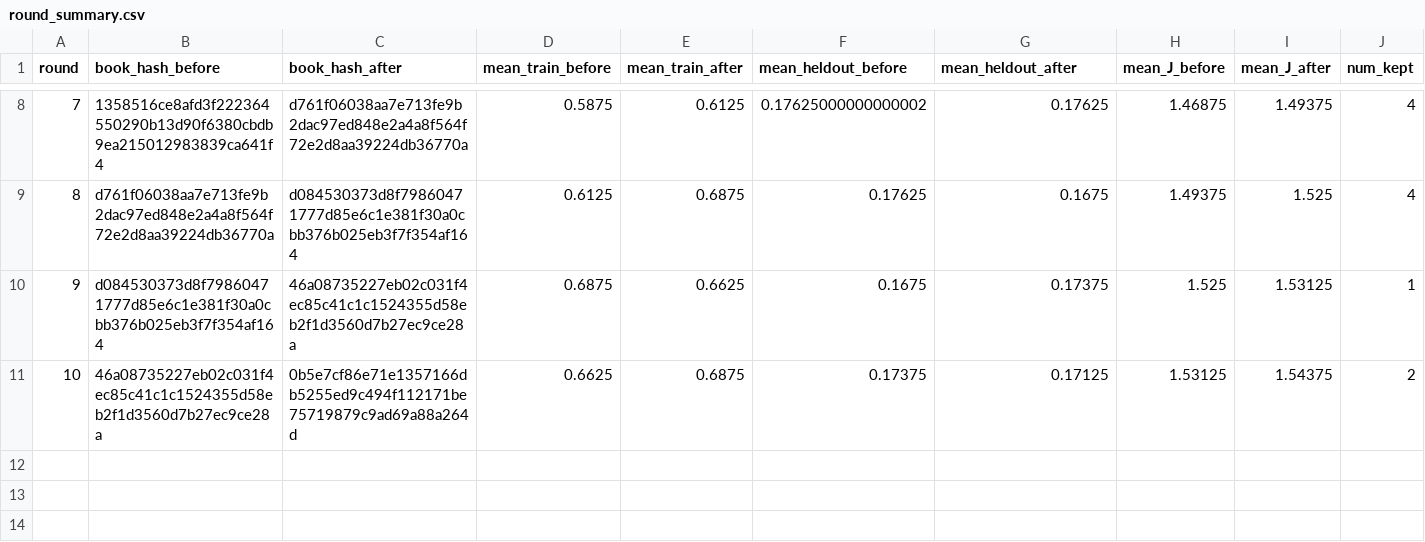
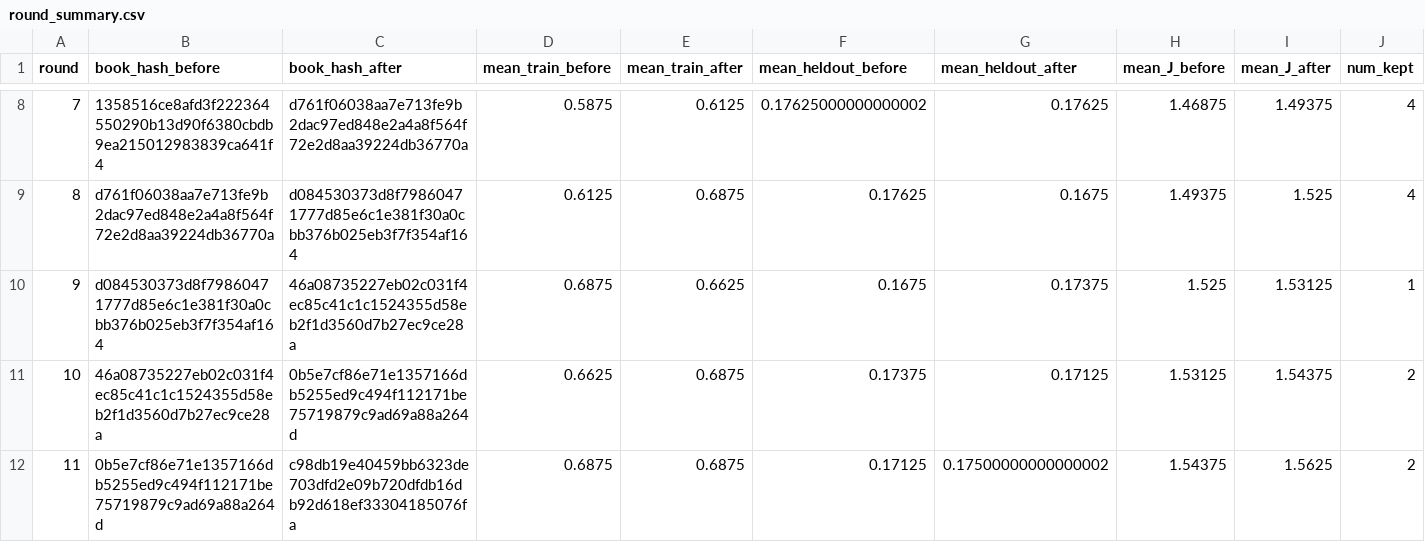
Before and after one commit to steven7woo/RLAD, a CSV file: work_zsw_lambda5/research/round_summary.csv, drawn as a sheet; only a part is shown, gaps mark what is left out; rows hold the shown columns only; the diff names each change by its address in the sheet, - before the commit and + after, or states it on an @@ line.

Commit message:
autoresearch: hinter lambda-5 round 011

```diff
--- a/work_zsw_lambda5/research/round_summary.csv
+++ b/work_zsw_lambda5/research/round_summary.csv
+row 12: 11 | 0b5e7cf86e71e1357166db5255ed9c494f112171be75719879c9ad69a88a264d | c98db19e40459bb6323de703dfd2e09b720dfdb16db92d618ef33304185076fa | 0.6875 | 0.6875 | 0.17125 | 0.17500000000000002 | 1.54375 | 1.5625 | 2
```
Also changed, not shown: 6 other files.
